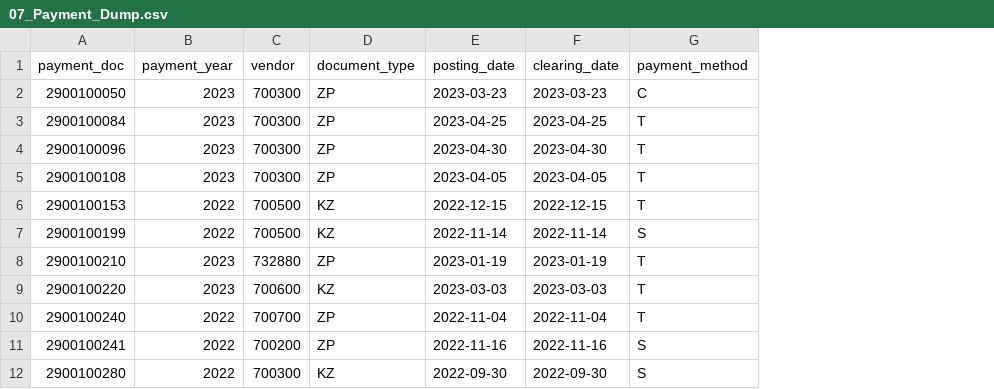
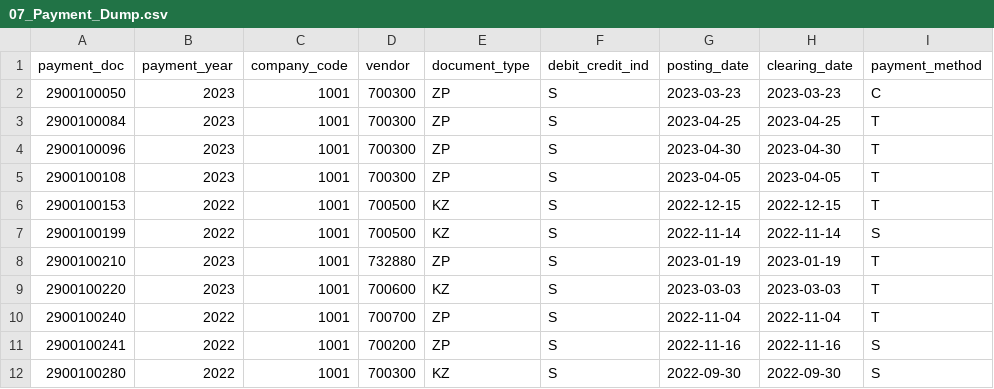
Before and after one commit to satyam-raj404/kpmg-intelliflow, a CSV file: data/07_Payment_Dump.csv, drawn as a sheet; only a part is shown; the diff names each change by its address in the sheet, - before the commit and + after, or states it on an @@ line.

```diff
--- a/data/07_Payment_Dump.csv
+++ b/data/07_Payment_Dump.csv
+column C (company_code), rows 2-12: all 1001
+column F (debit_credit_ind), rows 2-12: all S
```
Also changed, not shown: data/01_PR_Dump.csv, data/02_PO_Dump.csv, 22 other files.
